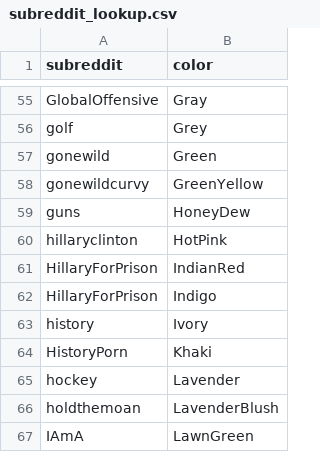
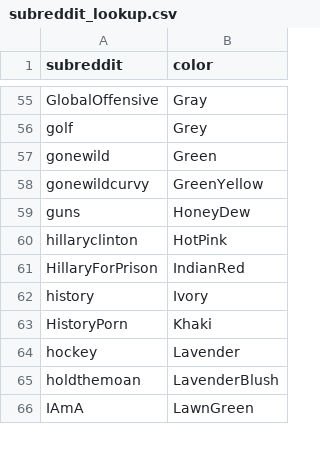
Before and after one commit to gwrong/infovis4460, a CSV file: visualization/final_viz/chord_files/subreddit_lookup.csv (was visualization/final_viz/subreddit_lookup.csv), drawn as a sheet; only a part is shown, gaps mark what is left out.

Commit message:
Cleaned up chord files

```diff
--- a/visualization/final_viz/subreddit_lookup.csv
+++ b/visualization/final_viz/chord_files/subreddit_lookup.csv
@@ -61,3 +61,2 @@ hillaryclinton,HotPink
 HillaryForPrison,IndianRed
-HillaryForPrison,Indigo
 history,Ivory
```
Also changed, not shown: 29 other files.
